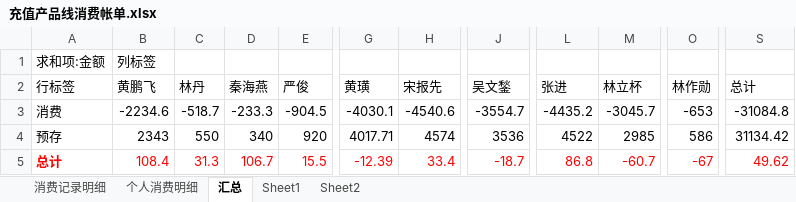
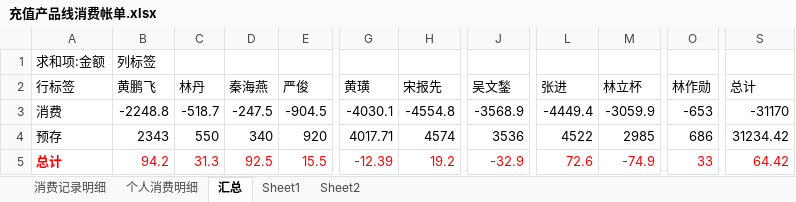
Before and after one commit to junyangren/BillingInfo, an Excel workbook: 充值产品线消费帐单.xlsx, sheet 汇总, drawn as a sheet; only a part is shown, gaps mark what is left out; values as stored, in another font and other column widths than the file's, no borders; the diff names each change by its address in the sheet, - before the commit and + after, or states it on an @@ line.

```diff
--- a/充值产品线消费帐单.xlsx (sheet 汇总)
+++ b/充值产品线消费帐单.xlsx (sheet 汇总)
-B3 (黄鹏飞): -2234.6
+B3 (黄鹏飞): -2248.8
-D3 (秦海燕): -233.3
+D3 (秦海燕): -247.5
-H3 (宋报先): -4540.6
+H3 (宋报先): -4554.8
-J3 (吴文鍫): -3554.7
+J3 (吴文鍫): -3568.9
-L3 (张进): -4435.2
+L3 (张进): -4449.4
-M3 (林立杯): -3045.7
+M3 (林立杯): -3059.9
-S3 (总计): -31084.8
+S3 (总计): -31170
-O4 (林作勋): 586
+O4 (林作勋): 686
-S4 (总计): 31134.42
+S4 (总计): 31234.42
-B5 (黄鹏飞): 108.4
+B5 (黄鹏飞): 94.2
-D5 (秦海燕): 106.7
+D5 (秦海燕): 92.5
-H5 (宋报先): 33.4
+H5 (宋报先): 19.2
-J5 (吴文鍫): -18.7
+J5 (吴文鍫): -32.9
-L5 (张进): 86.8
+L5 (张进): 72.6
-M5 (林立杯): -60.7
+M5 (林立杯): -74.9
-O5 (林作勋): -67
+O5 (林作勋): 33
-S5 (总计): 49.62
+S5 (总计): 64.42
```
Also changed, not shown: sheet 消费记录明细, sheet 个人消费明细.
